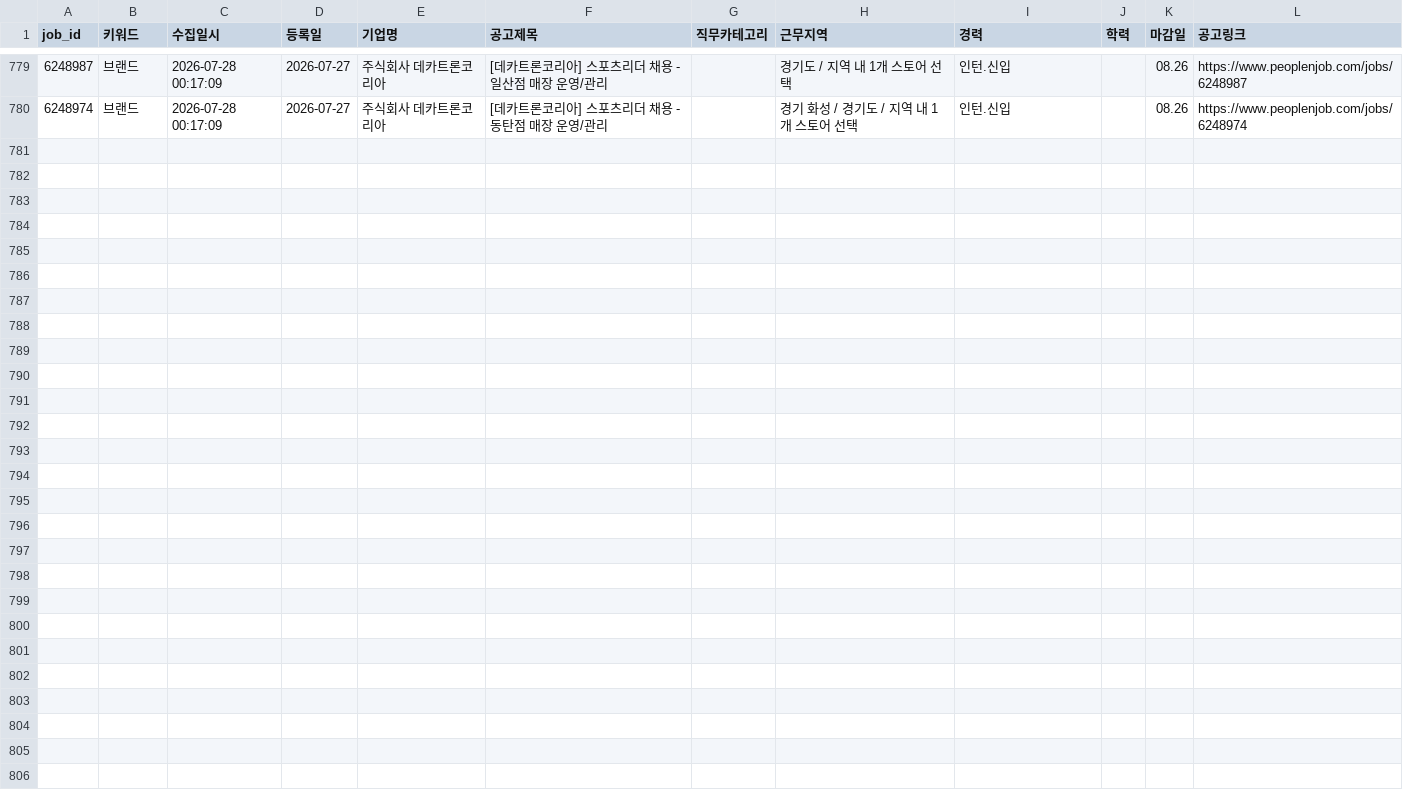
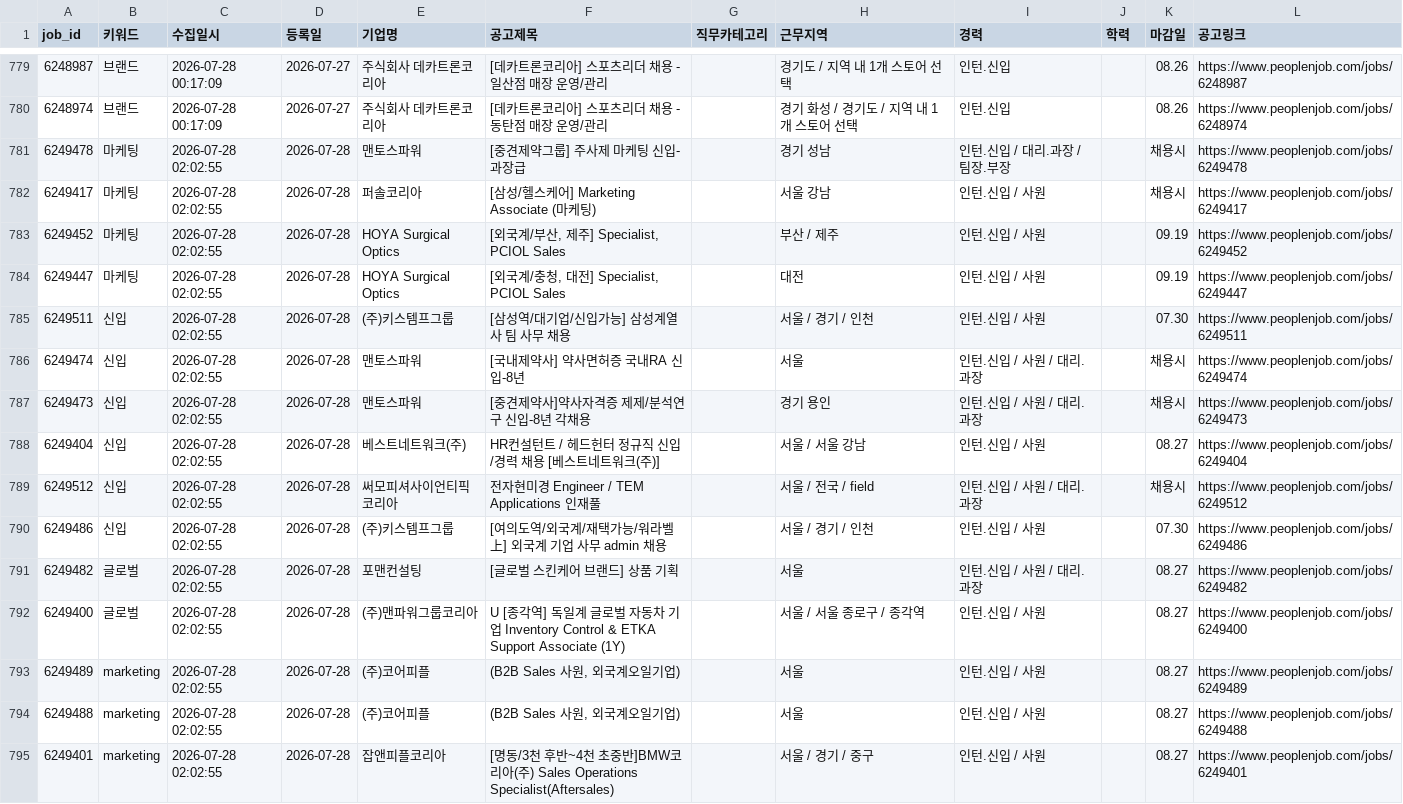
Before and after one commit to djgeum/RunETF, a CSV file: .github/job.bot/peoplenjob_list.csv, drawn as a sheet; only a part is shown, gaps mark what is left out.

```diff
--- a/.github/job.bot/peoplenjob_list.csv
+++ b/.github/job.bot/peoplenjob_list.csv
@@ -780 +780,16 @@
 6248974,브랜드,2026-07-28 00:17:09,2026-07-27,주식회사 데카트론코리아,[데카트론코리아] 스포츠리더 채용 - 동탄점 매장 운영/관리,,경기 화성 / 경기도 / 지역 내 1개 스토어 선택,인턴.신입,,08.26,https://www.peoplenjob.com/jobs/6248974
+6249478,마케팅,2026-07-28 02:02:55,2026-07-28,맨토스파워,[중견제약그룹] 주사제 마케팅 신입-과장급,,경기 성남,인턴.신입 / 대리.과장 / 팀장.부장,,채용시,https://www.peoplenjob.com/jobs/6249478
+6249417,마케팅,2026-07-28 02:02:55,2026-07-28,퍼솔코리아,[삼성/헬스케어] Marketing Associate (마케팅),,서울 강남,인턴.신입 / 사원,,채용시,https://www.peoplenjob.com/jobs/6249417
+6249452,마케팅,2026-07-28 02:02:55,2026-07-28,HOYA Surgical Optics,"[외국계/부산, 제주] Specialist, PCIOL Sales",,부산 / 제주,인턴.신입 / 사원,,09.19,https://www.peoplenjob.com/jobs/6249452
+6249447,마케팅,2026-07-28 02:02:55,2026-07-28,HOYA Surgical Optics,"[외국계/충청, 대전] Specialist, PCIOL Sales",,대전,인턴.신입 / 사원,,09.19,https://www.peoplenjob.com/jobs/6249447
+6249511,신입,2026-07-28 02:02:55,2026-07-28,(주)키스템프그룹,[삼성역/대기업/신입가능] 삼성계열사 팀 사무 채용,,서울 / 경기 / 인천,인턴.신입 / 사원,,07.30,https://www.peoplenjob.com/jobs/6249511
+6249474,신입,2026-07-28 02:02:55,2026-07-28,맨토스파워,[국내제약사] 약사면허증 국내RA 신입-8년,,서울,인턴.신입 / 사원 / 대리.과장,,채용시,https://www.peoplenjob.com/jobs/6249474
+6249473,신입,2026-07-28 02:02:55,2026-07-28,맨토스파워,[중견제약사]약사자격증 제제/분석연구 신입-8년 각채용,,경기 용인,인턴.신입 / 사원 / 대리.과장,,채용시,https://www.peoplenjob.com/jobs/6249473
+6249404,신입,2026-07-28 02:02:55,2026-07-28,베스트네트워크(주),HR컨설턴트 / 헤드헌터 정규직 신입/경력 채용 [베스트네트워크(주)],,서울 / 서울 강남,인턴.신입 / 사원,,08.27,https://www.peoplenjob.com/jobs/6249404
+6249512,신입,2026-07-28 02:02:55,2026-07-28,써모피셔사이언티픽코리아,전자현미경 Engineer / TEM Applications 인재풀,,서울 / 전국 / field,인턴.신입 / 사원 / 대리.과장,,채용시,https://www.peoplenjob.com/jobs/6249512
+6249486,신입,2026-07-28 02:02:55,2026-07-28,(주)키스템프그룹,[여의도역/외국계/재택가능/워라벨上] 외국계 기업 사무 admin 채용,,서울 / 경기 / 인천,인턴.신입 / 사원,,07.30,https://www.peoplenjob.com/jobs/6249486
+6249482,글로벌,2026-07-28 02:02:55,2026-07-28,포맨컨설팅,[글로벌 스킨케어 브랜드] 상품 기획,,서울,인턴.신입 / 사원 / 대리.과장,,08.27,https://www.peoplenjob.com/jobs/6249482
+6249400,글로벌,2026-07-28 02:02:55,2026-07-28,(주)맨파워그룹코리아,U [종각역] 독일계 글로벌 자동차 기업 Inventory Control & ETKA Support Associate (1Y),,서울 / 서울 종로구 / 종각역,인턴.신입 / 사원,,08.27,https://www.peoplenjob.com/jobs/6249400
+6249489,marketing,2026-07-28 02:02:55,2026-07-28,(주)코어피플,"(B2B Sales 사원, 외국계오일기업)",,서울,인턴.신입 / 사원,,08.27,https://www.peoplenjob.com/jobs/6249489
+6249488,marketing,2026-07-28 02:02:55,2026-07-28,(주)코어피플,"(B2B Sales 사원, 외국계오일기업)",,서울,인턴.신입 / 사원,,08.27,https://www.peoplenjob.com/jobs/6249488
+6249401,marketing,2026-07-28 02:02:55,2026-07-28,잡앤피플코리아,[명동/3천 후반~4천 초중반]BMW코리아(주) Sales Operations Specialist(Aftersales),,서울 / 경기 / 중구,인턴.신입 / 사원,,08.27,https://www.peoplenjob.com/jobs/6249401
```
Also changed, not shown: .github/job.bot/jobkorea_list.csv, .github/job.bot/notified_jobs.csv, 4 other files.
